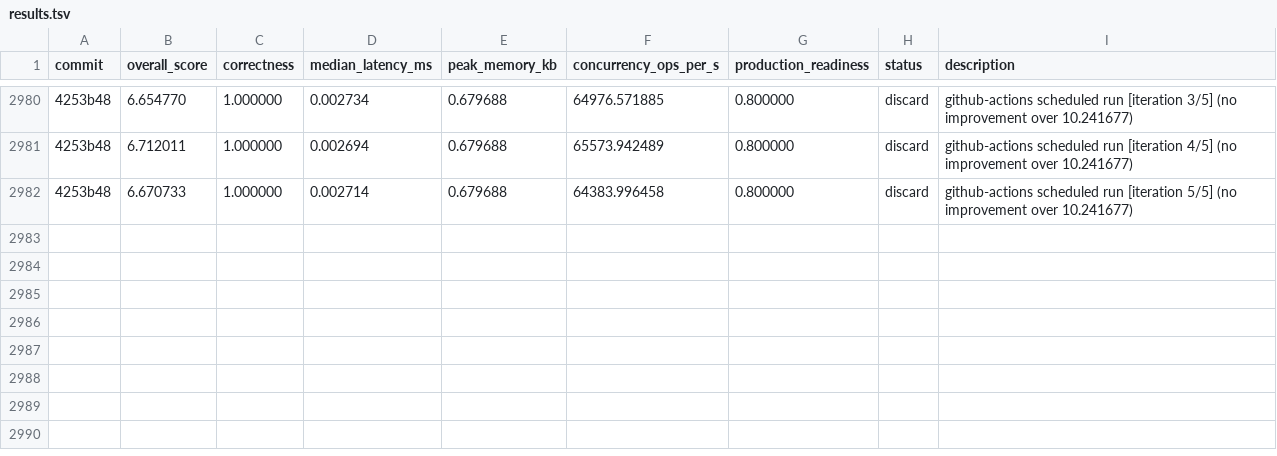
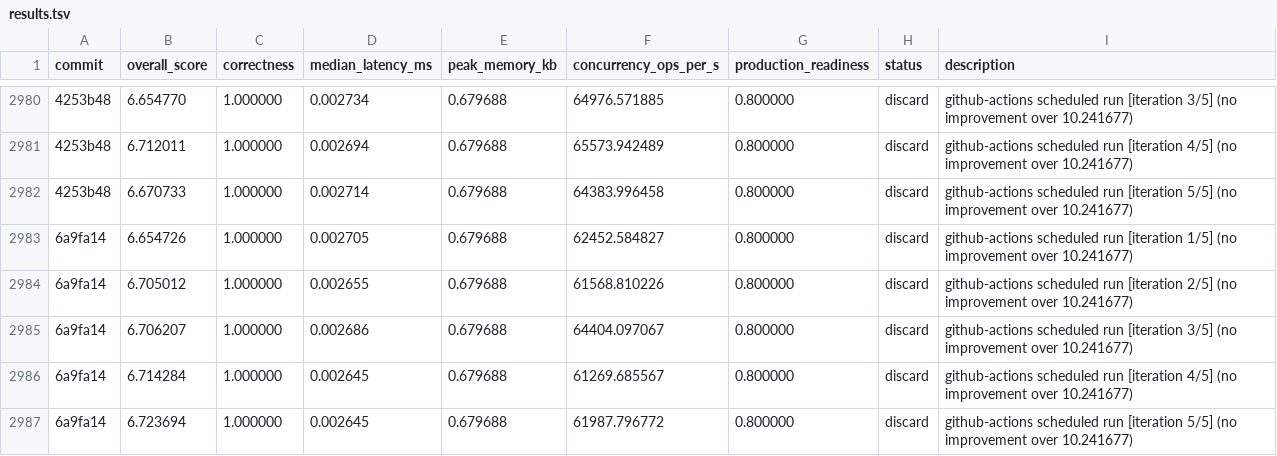
Before and after one commit to vneyman/autoresearch-function, a TSV file: .autoresearch/engineering/portfolio-return/results.tsv, drawn as a sheet; only a part is shown, gaps mark what is left out; the diff names each change by its address in the sheet, - before the commit and + after, or states it on an @@ line.

```diff
--- a/.autoresearch/engineering/portfolio-return/results.tsv
+++ b/.autoresearch/engineering/portfolio-return/results.tsv
+row 2983: 6a9fa14 | 6.654726 | 1.000000 | 0.002705 | 0.679688 | 62452.584827 | 0.800000 | discard | github-actions scheduled run [iteration 1/5] (no improvement over 10.241677)
+row 2984: 6a9fa14 | 6.705012 | 1.000000 | 0.002655 | 0.679688 | 61568.810226 | 0.800000 | discard | github-actions scheduled run [iteration 2/5] (no improvement over 10.241677)
+row 2985: 6a9fa14 | 6.706207 | 1.000000 | 0.002686 | 0.679688 | 64404.097067 | 0.800000 | discard | github-actions scheduled run [iteration 3/5] (no improvement over 10.241677)
+row 2986: 6a9fa14 | 6.714284 | 1.000000 | 0.002645 | 0.679688 | 61269.685567 | 0.800000 | discard | github-actions scheduled run [iteration 4/5] (no improvement over 10.241677)
+row 2987: 6a9fa14 | 6.723694 | 1.000000 | 0.002645 | 0.679688 | 61987.796772 | 0.800000 | discard | github-actions scheduled run [iteration 5/5] (no improvement over 10.241677)
```
Also changed, not shown: 1 other file.
